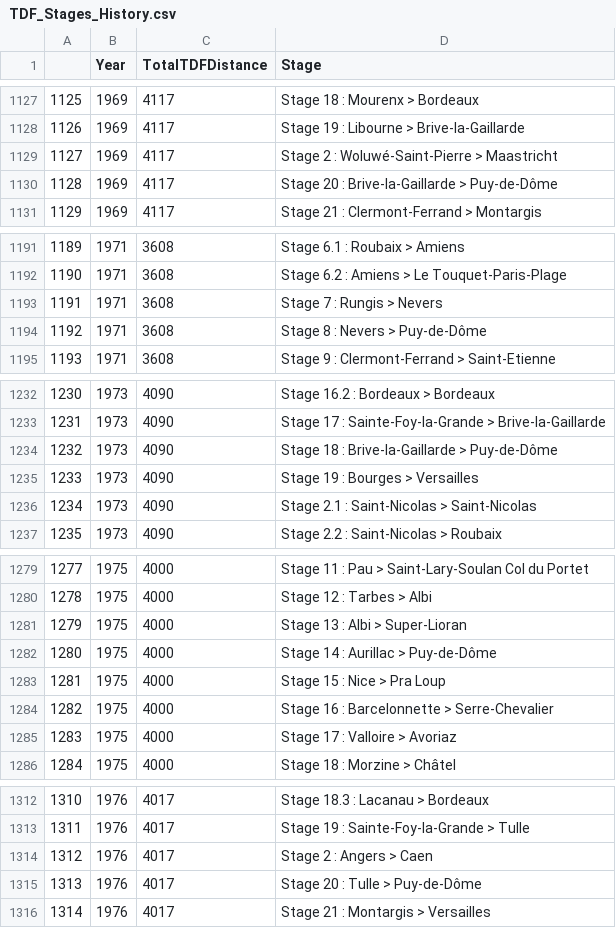
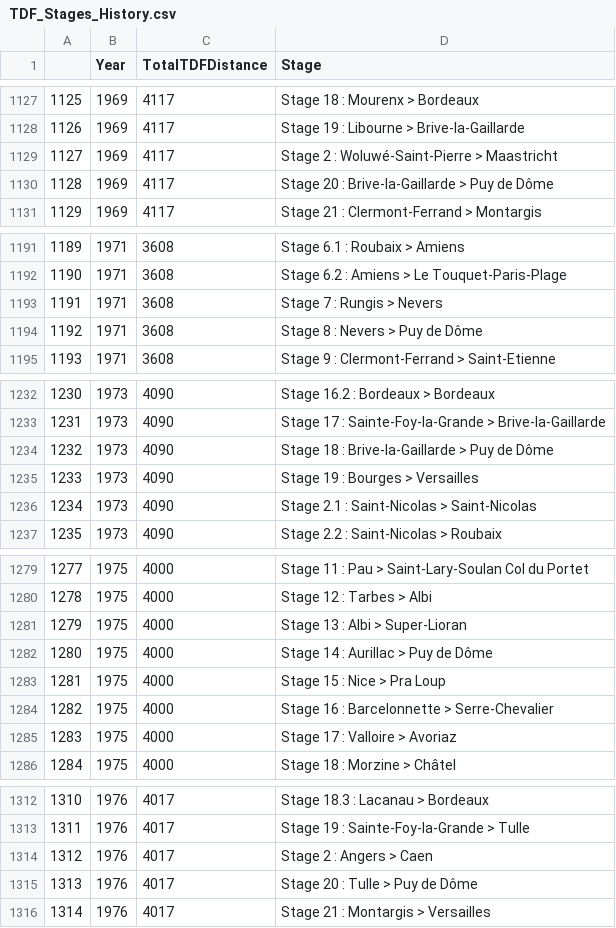
Before and after one commit to thomascamminady/LeTourDataSet, a CSV file: data/TDF_Stages_History.csv, drawn as a sheet; only a part is shown, gaps mark what is left out; the diff covers the shown part only.

```diff
--- a/data/TDF_Stages_History.csv
+++ b/data/TDF_Stages_History.csv
@@ -1129,3 +1129,3 @@
 1127,1969,4117,Stage 2 : Woluwé-Saint-Pierre > Maastricht
-1128,1969,4117,Stage 20 : Brive-la-Gaillarde > Puy-de-Dôme
+1128,1969,4117,Stage 20 : Brive-la-Gaillarde > Puy de Dôme
 1129,1969,4117,Stage 21 : Clermont-Ferrand > Montargis
@@ -1193,3 +1193,3 @@
 1191,1971,3608,Stage 7 : Rungis > Nevers
-1192,1971,3608,Stage 8 : Nevers > Puy-de-Dôme
+1192,1971,3608,Stage 8 : Nevers > Puy de Dôme
 1193,1971,3608,Stage 9 : Clermont-Ferrand > Saint-Etienne
@@ -1233,3 +1233,3 @@
 1231,1973,4090,Stage 17 : Sainte-Foy-la-Grande > Brive-la-Gaillarde
-1232,1973,4090,Stage 18 : Brive-la-Gaillarde > Puy-de-Dôme
+1232,1973,4090,Stage 18 : Brive-la-Gaillarde > Puy de Dôme
 1233,1973,4090,Stage 19 : Bourges > Versailles
@@ -1281,3 +1281,3 @@
 1279,1975,4000,Stage 13 : Albi > Super-Lioran
-1280,1975,4000,Stage 14 : Aurillac > Puy-de-Dôme
+1280,1975,4000,Stage 14 : Aurillac > Puy de Dôme
 1281,1975,4000,Stage 15 : Nice > Pra Loup
@@ -1314,3 +1314,3 @@
 1312,1976,4017,Stage 2 : Angers > Caen
-1313,1976,4017,Stage 20 : Tulle > Puy-de-Dôme
+1313,1976,4017,Stage 20 : Tulle > Puy de Dôme
 1314,1976,4017,Stage 21 : Montargis > Versailles
```
Also changed, not shown: 11 edited cells elsewhere in this file, data/TDF_Riders_History.csv.
